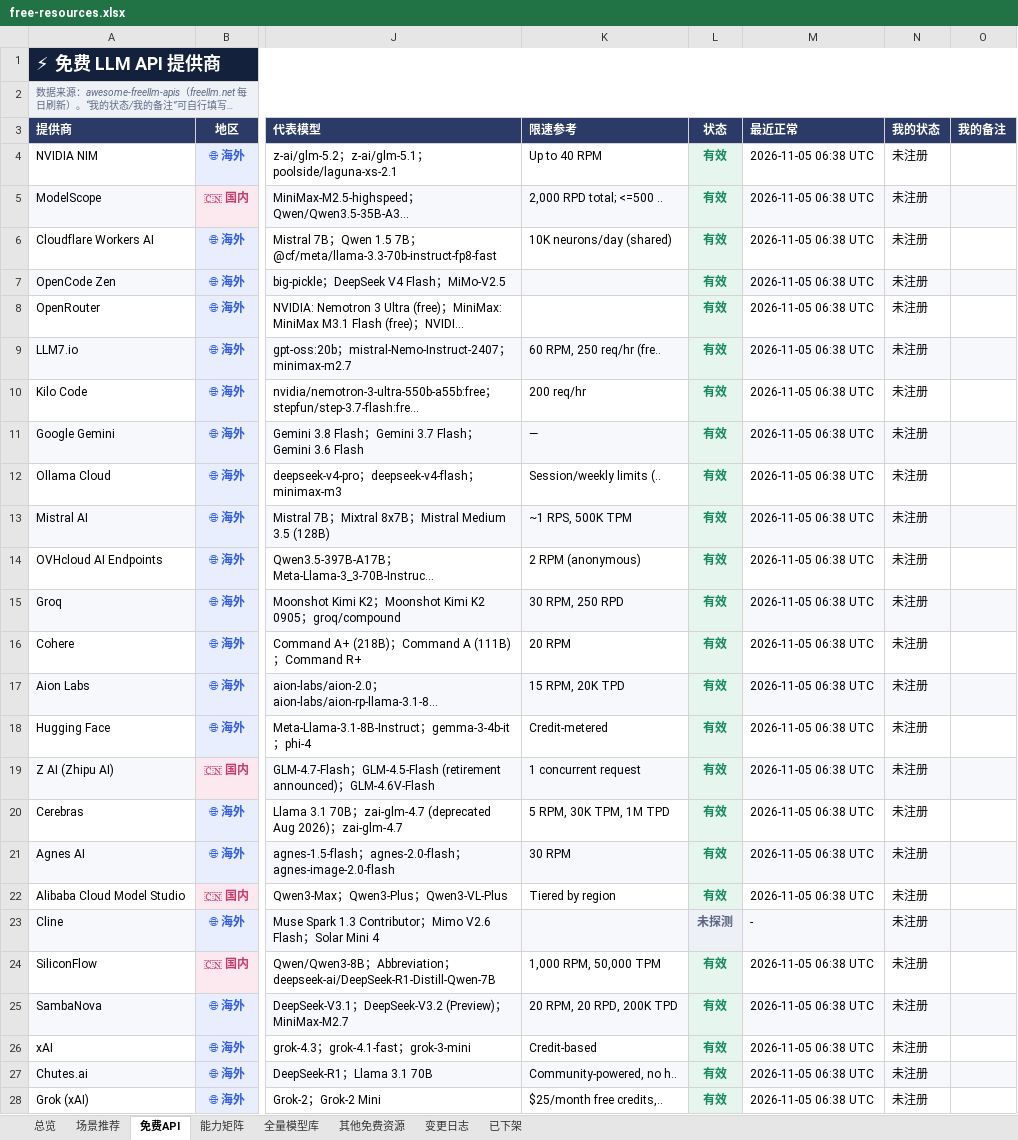
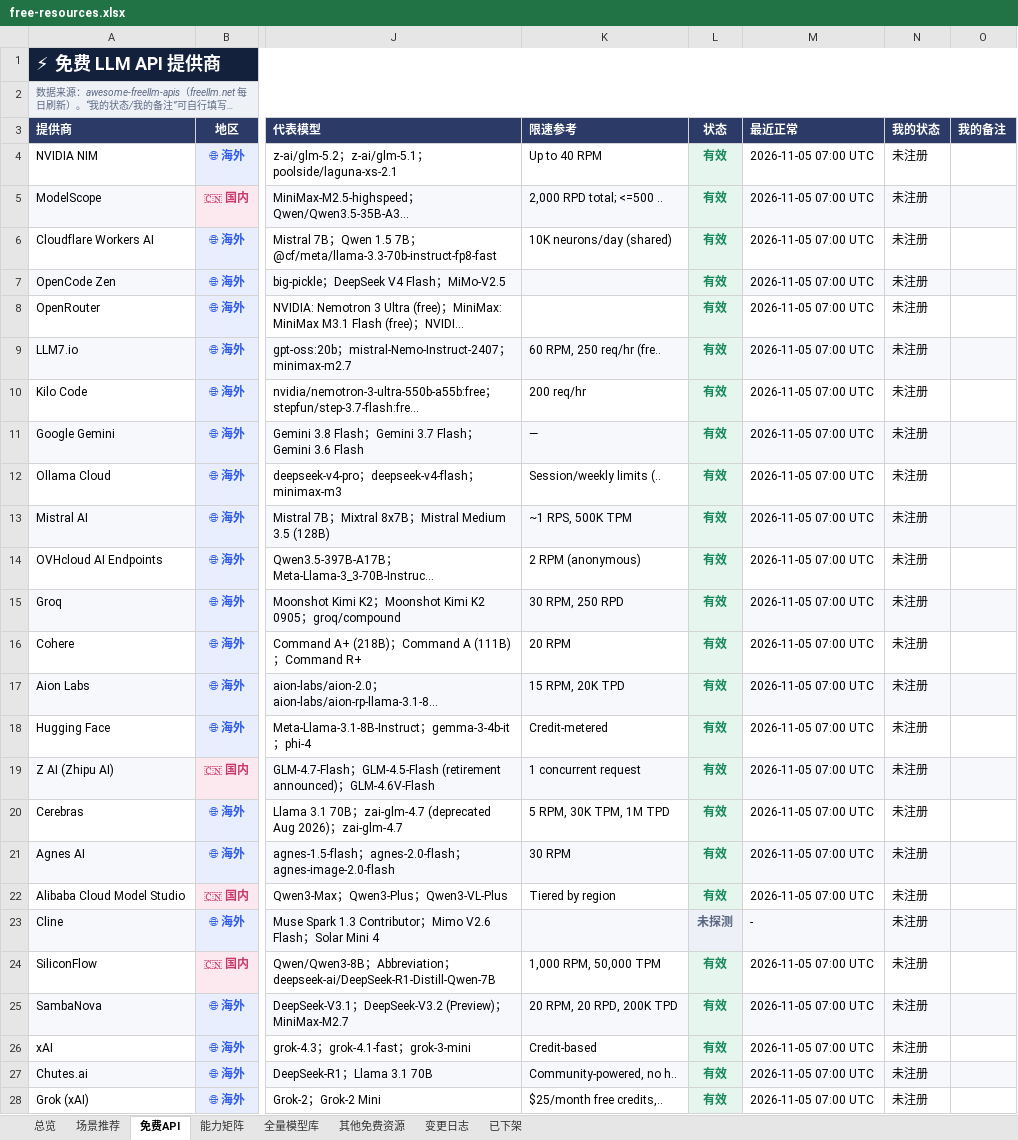
Before and after one commit to mi-agent/resources, an Excel workbook: free-resources.xlsx, sheet 免费API, drawn as a sheet; only a part is shown, gaps mark what is left out; long unchanged cells end in …; values as stored, in another font and other column widths than the file's, no borders; conditional formats not drawn; the diff covers the shown part only; the diff names each change by its address in the sheet, - before the commit and + after, or states it on an @@ line.

```diff
--- a/free-resources.xlsx (sheet 免费API)
+++ b/free-resources.xlsx (sheet 免费API)
-M4:M22 (最近正常): 2026-11-05 06:38 UTC
+M4:M22 (最近正常): 2026-11-05 07:00 UTC
-M24:M28 (最近正常): 2026-11-05 06:38 UTC
+M24:M28 (最近正常): 2026-11-05 07:00 UTC
```
Also changed, not shown: 20 added rows and 4 edited cells elsewhere in this sheet, sheet 变更日志, sheet 能力矩阵, sheet 其他免费资源, sheet 总览, 3 other files.
